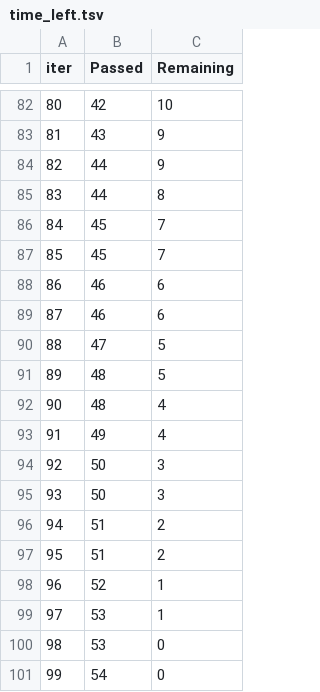
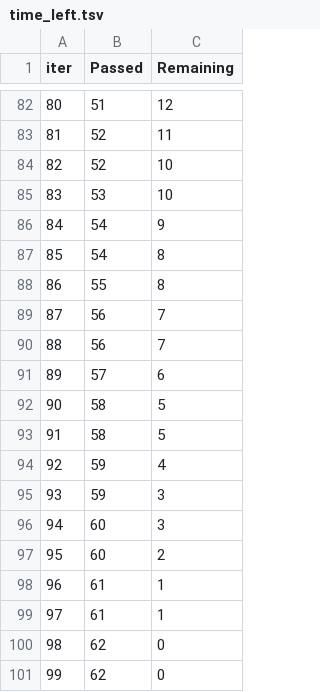
Before and after one commit to bciezah1/MLdosage, a TSV file: codes/catboost_info/time_left.tsv, drawn as a sheet; only a part is shown, gaps mark what is left out; the diff covers the shown part only.

```diff
--- a/codes/catboost_info/time_left.tsv
+++ b/codes/catboost_info/time_left.tsv
@@ -82,20 +82,20 @@ iter	Passed	Remaining
-80	42	10
-81	43	9
-82	44	9
-83	44	8
-84	45	7
-85	45	7
-86	46	6
-87	46	6
-88	47	5
-89	48	5
-90	48	4
-91	49	4
-92	50	3
-93	50	3
-94	51	2
-95	51	2
-96	52	1
-97	53	1
-98	53	0
-99	54	0
+80	51	12
+81	52	11
+82	52	10
+83	53	10
+84	54	9
+85	54	8
+86	55	8
+87	56	7
+88	56	7
+89	57	6
+90	58	5
+91	58	5
+92	59	4
+93	59	3
+94	60	3
+95	60	2
+96	61	1
+97	61	1
+98	62	0
+99	62	0
```
Also changed, not shown: 158 edited cells elsewhere in this file, codes/catboost_info/learn_error.tsv, output/tables/PFI_Logistic_ElasticNet_ADSP.csv, 8 other files.
